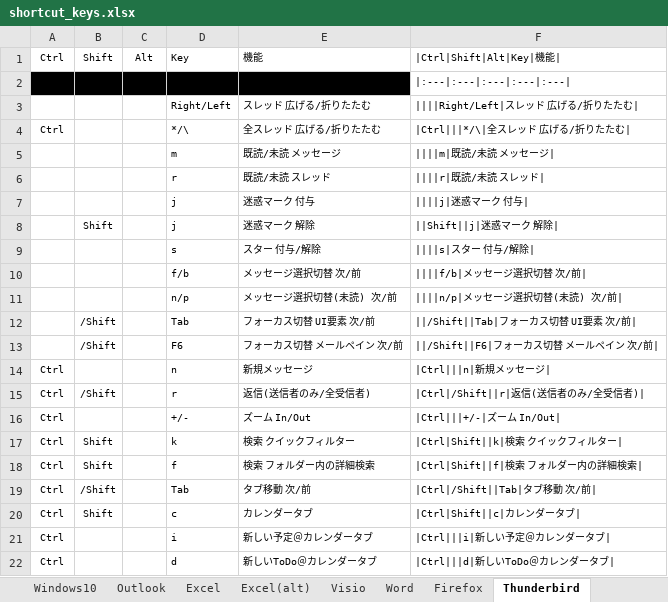
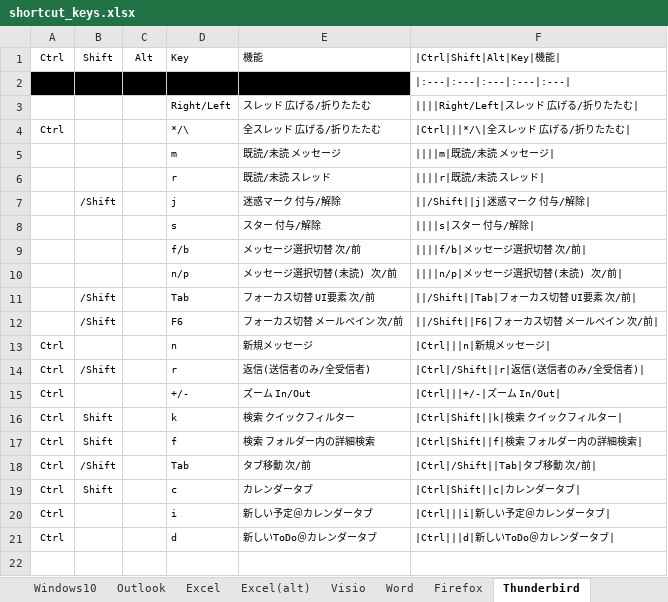
Before and after one commit to draemonash2/draemonash2.github.io, an Excel workbook: shortcut_keys.xlsx, sheet Thunderbird, drawn as a sheet; values as stored, in another font and other column widths than the file's, no borders; table styles not drawn; removed rows and columns are numbered as before the commit, all else as after; the diff names each change by its address in the sheet, - before the commit and + after, or states it on an @@ line.

```diff
--- a/shortcut_keys.xlsx (sheet Thunderbird)
+++ b/shortcut_keys.xlsx (sheet Thunderbird)
-row 7:  |  |  | j | 迷惑マーク 付与 | ||||j|迷惑マーク 付与
-B7: Shift
+B7: /Shift
-E7: 迷惑マーク 解除
+E7: 迷惑マーク 付与/解除
-F7: ||Shift||j|迷惑マーク 解除|
+F7: ||/Shift||j|迷惑マーク 付与/解除|
```
Also changed, not shown: sheet Excel(alt), 3 other files.
